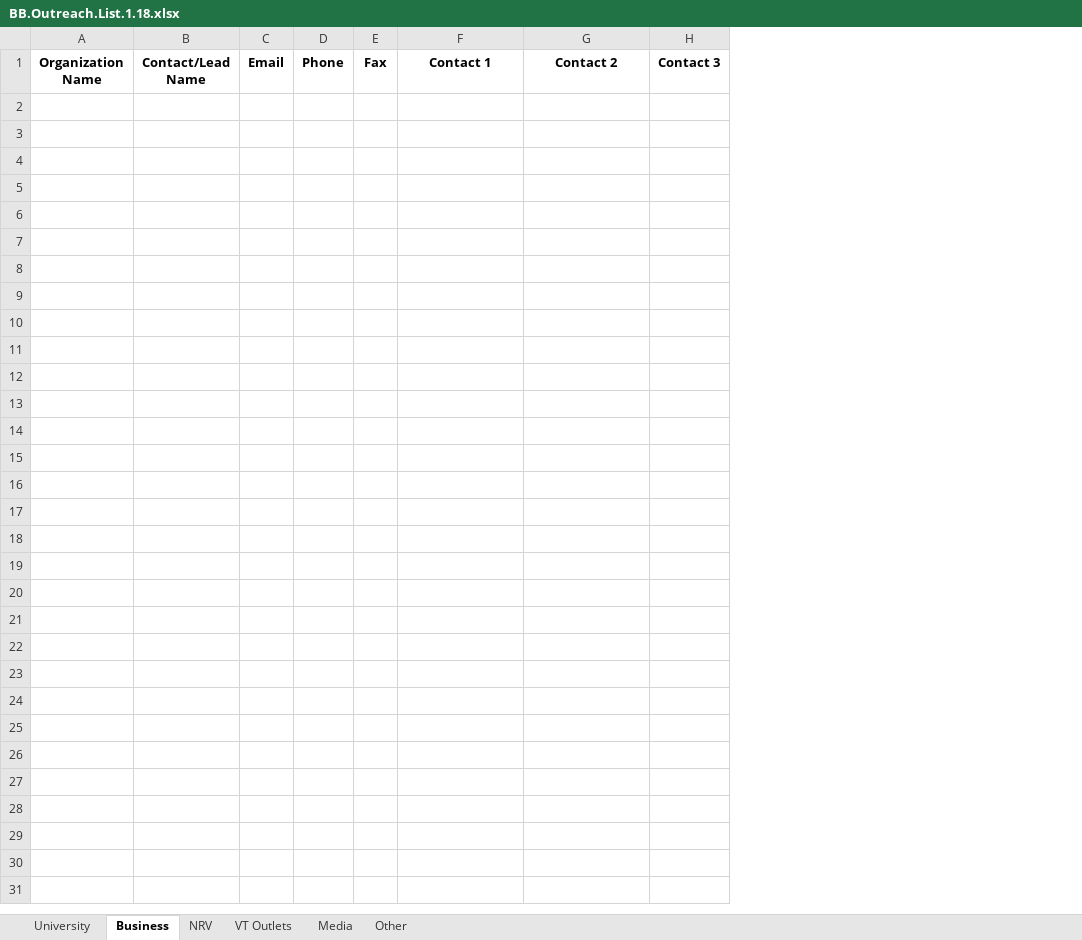
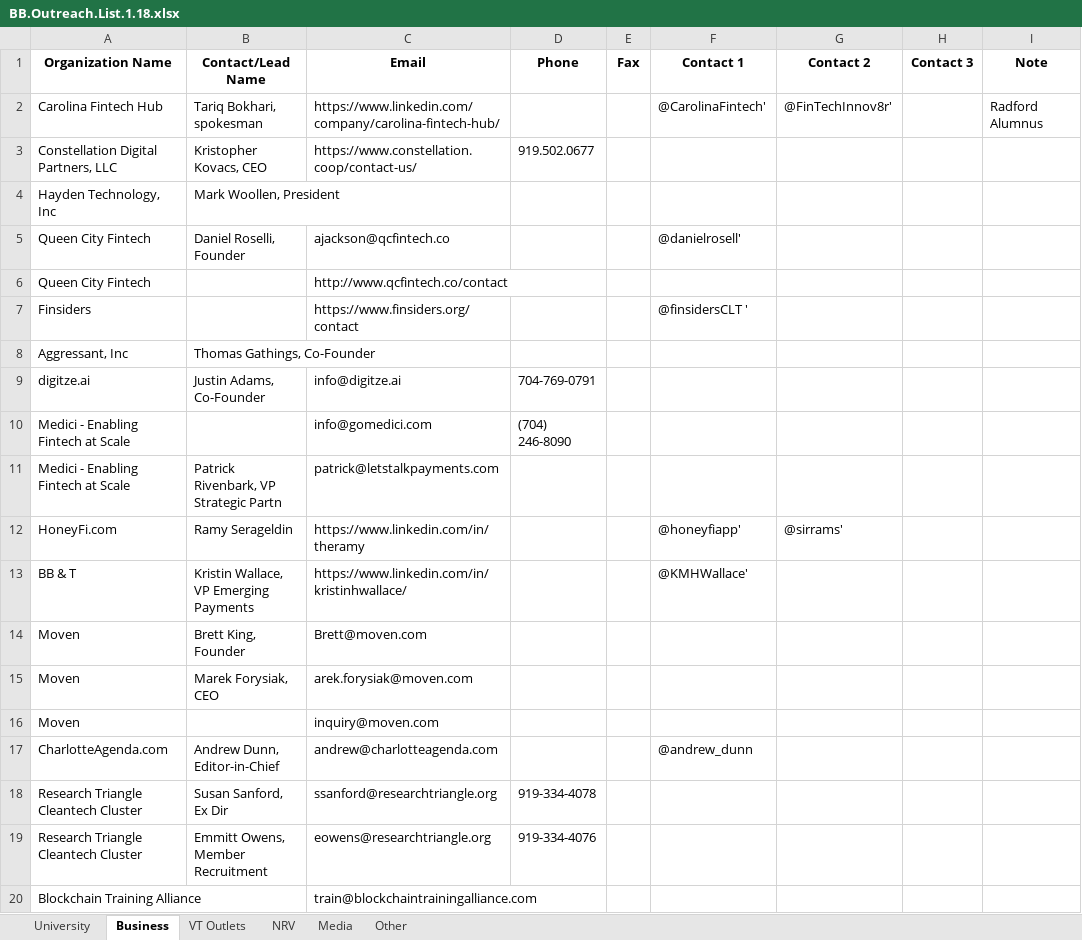
Before and after one commit to FinancialResilience/blockchain-blacksburg, an Excel workbook: Marketing and Media/BB.Outreach.List.1.18.xlsx, sheet Business, drawn as a sheet; only a part is shown; values as stored, in another font and other column widths than the file's, no borders; removed rows and columns are numbered as before the commit, all else as after; the diff covers the shown part only; the diff names each change by its address in the sheet, - before the commit and + after, or states it on an @@ line.

Commit message:
3.14.18

```diff
--- a/Marketing and Media/BB.Outreach.List.1.18.xlsx (sheet Business)
+++ b/Marketing and Media/BB.Outreach.List.1.18.xlsx (sheet Business)
@@ sheet tab order changed: University | Business | VT Outlets | NRV | Media | Other @@
-column A (Organization Name), empty
-column B (Contact/Lead Name), empty
-column C (Email), empty
-column D (Phone), empty
+column A (Organization Name), empty
+column B (Contact/Lead Name), empty
+column C (Email), empty
+column D (Phone), empty
+column I (Note), empty
+row 2: Carolina Fintech Hub | Tariq Bokhari, spokesman | https://www.linkedin.com/company/carolina-fintech-hub/ |  |  | @CarolinaFintech' | @FinTechInnov8r' |  | Radford Alumnus
+row 3: Constellation Digital Partners, LLC | Kristopher Kovacs, CEO | https://www.constellation.coop/contact-us/ | 919.502.0677
+row 4: Hayden Technology, Inc | Mark Woollen, President
+row 5: Queen City Fintech | Daniel Roselli, Founder | ajackson@qcfintech.co |  |  | @danielrosell'
+row 6: Queen City Fintech |  | http://www.qcfintech.co/contact
+row 7: Finsiders |  | https://www.finsiders.org/contact |  |  | @finsidersCLT '
+row 8: Aggressant, Inc | Thomas Gathings, Co-Founder
+row 9: digitze.ai | Justin Adams, Co-Founder | info@digitze.ai | 704-769-0791
+row 10: Medici - Enabling Fintech at Scale |  | info@gomedici.com | (704) 246-8090
+row 11: Medici - Enabling Fintech at Scale | Patrick Rivenbark, VP Strategic Partn | patrick@letstalkpayments.com
+row 12: HoneyFi.com | Ramy Serageldin | https://www.linkedin.com/in/theramy |  |  | @honeyfiapp' | @sirrams'
+row 13: BB & T | Kristin Wallace, VP Emerging Payments | https://www.linkedin.com/in/kristinhwallace/ |  |  | @KMHWallace'
+row 14: Moven | Brett King, Founder | Brett@moven.com
+row 15: Moven | Marek Forysiak, CEO | arek.forysiak@moven.com
+row 16: Moven |  | inquiry@moven.com
+row 17: CharlotteAgenda.com | Andrew Dunn, Editor-in-Chief | andrew@charlotteagenda.com |  |  | @andrew_dunn
+row 18: Research Triangle Cleantech Cluster | Susan Sanford, Ex Dir | ssanford@researchtriangle.org | 919-334-4078
+row 19: Research Triangle Cleantech Cluster | Emmitt Owens, Member Recruitment | eowens@researchtriangle.org | 919-334-4076
+row 20: Blockchain Training Alliance |  | train@blockchaintrainingalliance.com
```
Also changed, not shown: 12 added rows elsewhere in this sheet.
